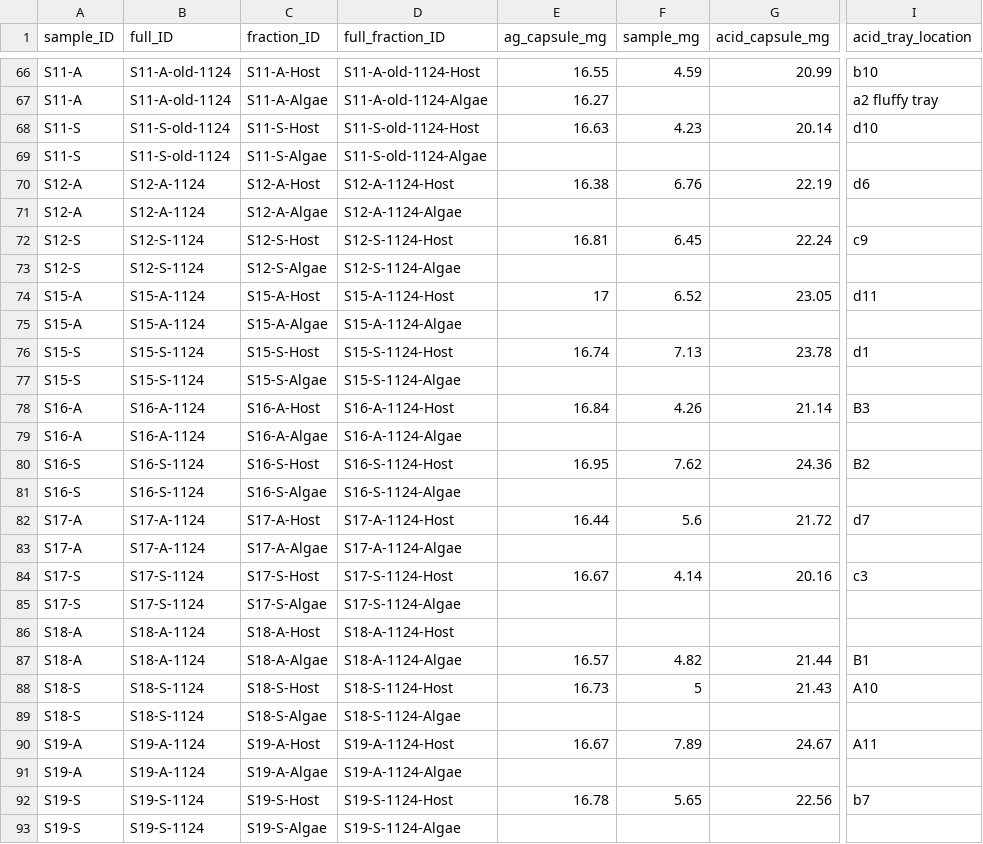
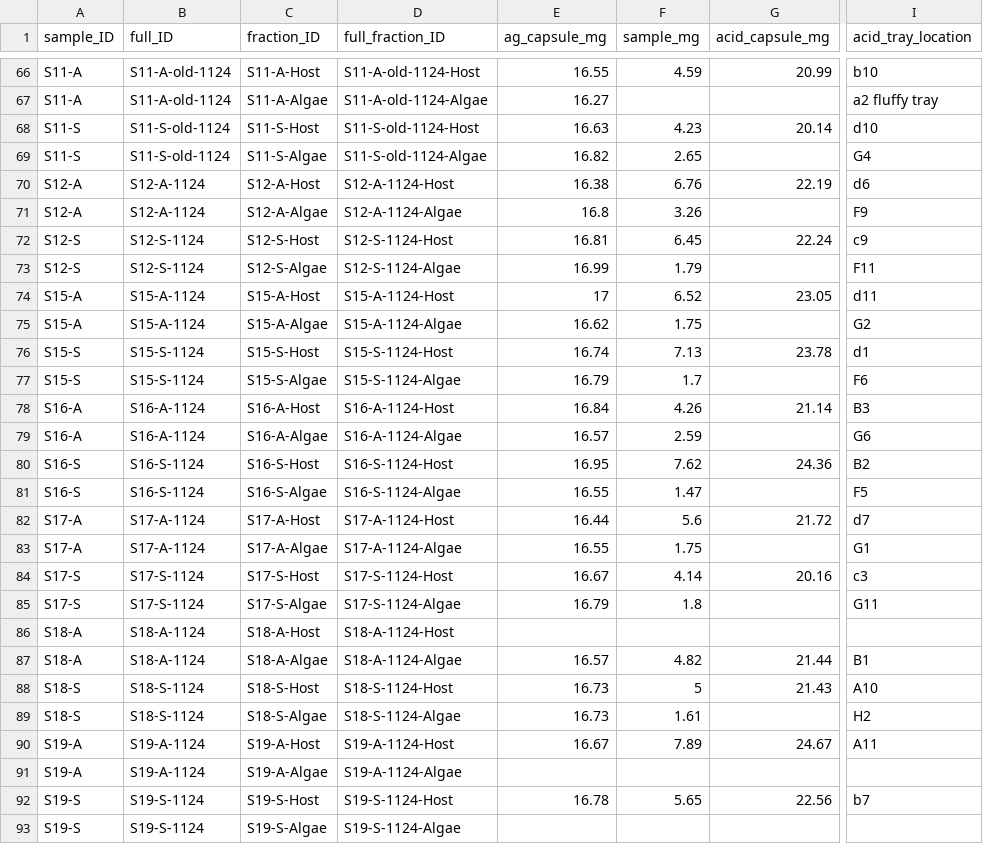
Before and after one commit to mayapow/oculina_seasonal, a CSV file: Data/Nov_2024/oculina_nov24_isotope_weights.csv, drawn as a sheet; only a part is shown, gaps mark what is left out; the diff covers the shown part only; the diff names each change by its address in the sheet, - before the commit and + after, or states it on an @@ line.

Commit message:
isotope

```diff
--- a/Data/Nov_2024/oculina_nov24_isotope_weights.csv
+++ b/Data/Nov_2024/oculina_nov24_isotope_weights.csv
-E69 (ag_capsule_mg): (empty)
+E69 (ag_capsule_mg): 16.82
-F69 (sample_mg): (empty)
+F69 (sample_mg): 2.65
-I69 (acid_tray_location): (empty)
+I69 (acid_tray_location): G4
-E71 (ag_capsule_mg): (empty)
+E71 (ag_capsule_mg): 16.8
-F71 (sample_mg): (empty)
+F71 (sample_mg): 3.26
-I71 (acid_tray_location): (empty)
+I71 (acid_tray_location): F9
-E73 (ag_capsule_mg): (empty)
+E73 (ag_capsule_mg): 16.99
-F73 (sample_mg): (empty)
+F73 (sample_mg): 1.79
-I73 (acid_tray_location): (empty)
+I73 (acid_tray_location): F11
-E75 (ag_capsule_mg): (empty)
+E75 (ag_capsule_mg): 16.62
-F75 (sample_mg): (empty)
+F75 (sample_mg): 1.75
-I75 (acid_tray_location): (empty)
+I75 (acid_tray_location): G2
-E77 (ag_capsule_mg): (empty)
+E77 (ag_capsule_mg): 16.79
-F77 (sample_mg): (empty)
+F77 (sample_mg): 1.7
-I77 (acid_tray_location): (empty)
+I77 (acid_tray_location): F6
-E79 (ag_capsule_mg): (empty)
+E79 (ag_capsule_mg): 16.57
-F79 (sample_mg): (empty)
+F79 (sample_mg): 2.59
-I79 (acid_tray_location): (empty)
+I79 (acid_tray_location): G6
-E81 (ag_capsule_mg): (empty)
+E81 (ag_capsule_mg): 16.55
-F81 (sample_mg): (empty)
+F81 (sample_mg): 1.47
-I81 (acid_tray_location): (empty)
+I81 (acid_tray_location): F5
-E83 (ag_capsule_mg): (empty)
+E83 (ag_capsule_mg): 16.55
-F83 (sample_mg): (empty)
+F83 (sample_mg): 1.75
-I83 (acid_tray_location): (empty)
+I83 (acid_tray_location): G1
-E85 (ag_capsule_mg): (empty)
+E85 (ag_capsule_mg): 16.79
-F85 (sample_mg): (empty)
+F85 (sample_mg): 1.8
-I85 (acid_tray_location): (empty)
+I85 (acid_tray_location): G11
-E89 (ag_capsule_mg): (empty)
+E89 (ag_capsule_mg): 16.73
-F89 (sample_mg): (empty)
+F89 (sample_mg): 1.61
-I89 (acid_tray_location): (empty)
+I89 (acid_tray_location): H2
```
Also changed, not shown: 42 edited cells elsewhere in this file.
